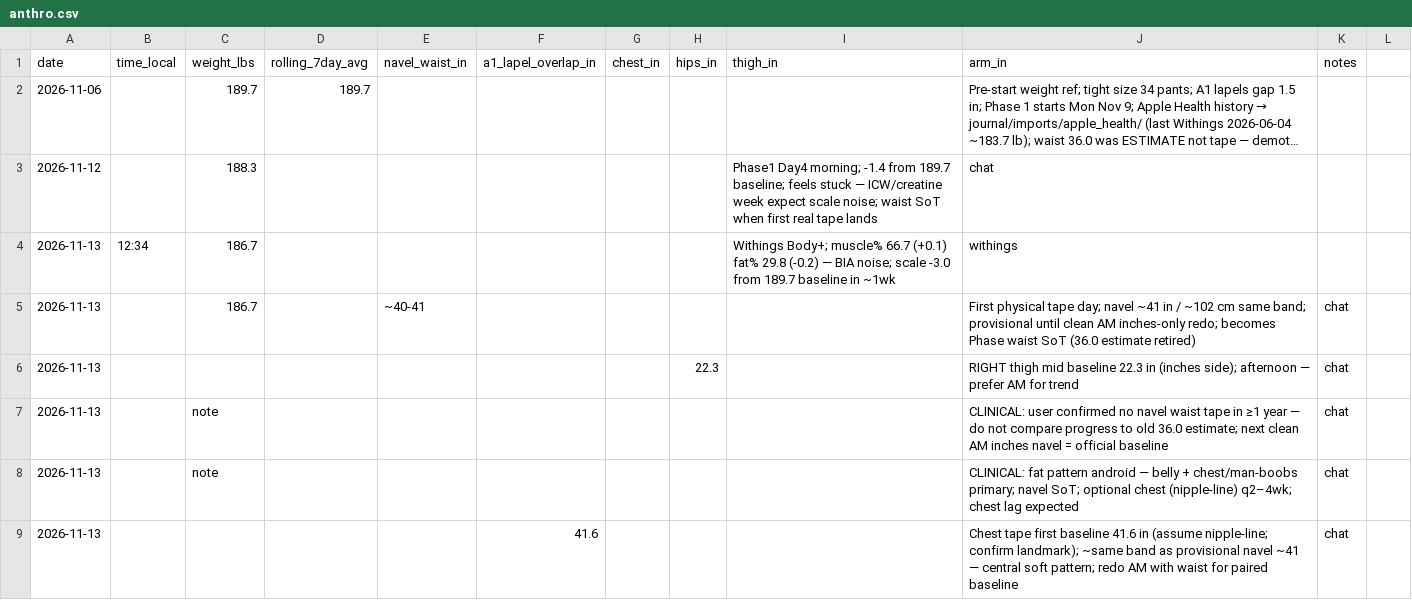
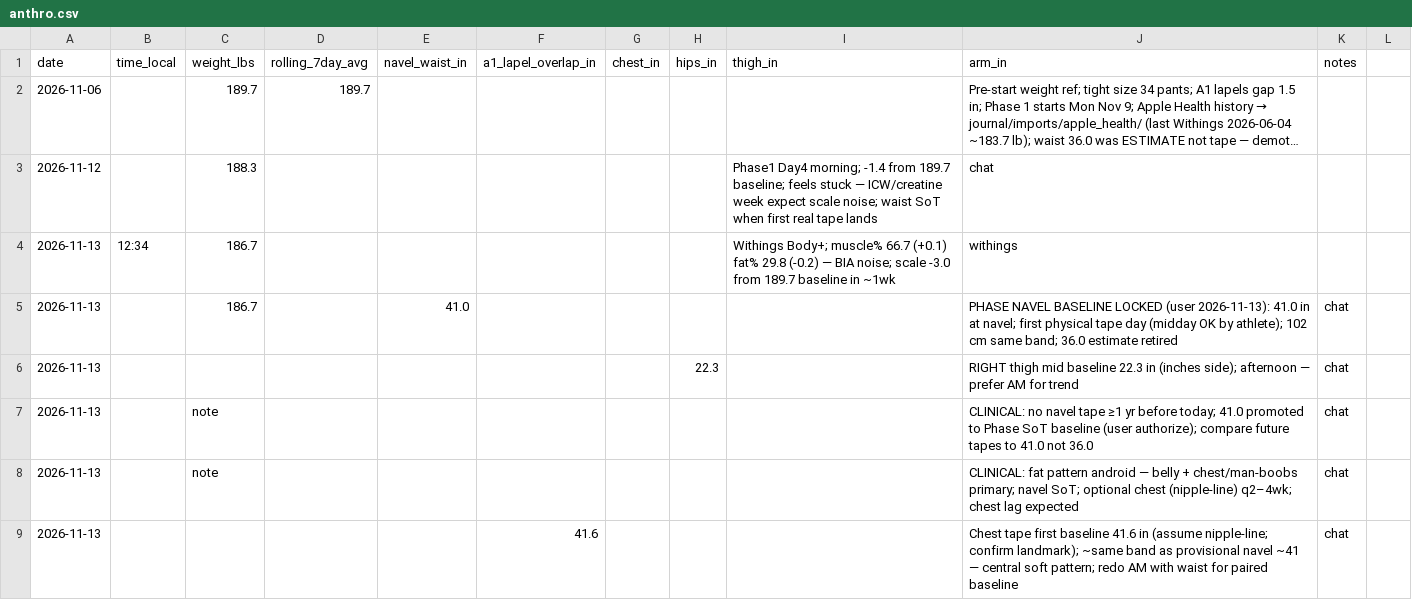
Before and after one commit to kay-rey/athlete-os, a CSV file: journal/anthro.csv, drawn as a sheet; only a part is shown; long unchanged cells end in ….

```diff
--- a/journal/anthro.csv
+++ b/journal/anthro.csv
@@ -4,5 +4,5 @@ date,time_local,weight_lbs,rolling_7day_avg,navel_waist_in,a1_lapel_overlap_in,c
 2026-11-13,12:34,186.7,,,,,,Withings Body+; muscle% 66.7 (+0.1) fat% 29.8 (-0.2) — BIA noise; scale -3.0 from 189.7 baseline in ~1wk,withings
-2026-11-13,,186.7,,~40-41,,,,,First physical tape day; navel ~41 in / ~102 cm same band; provisional until clean AM inches-only redo; becomes Phase waist SoT (36.0 estimate retired),chat
+2026-11-13,,186.7,,41.0,,,,,PHASE NAVEL BASELINE LOCKED (user 2026-11-13): 41.0 in at navel; first physical tape day (midday OK by athlete); 102 cm same band; 36.0 estimate retired,chat
 2026-11-13,,,,,,,22.3,,RIGHT thigh mid baseline 22.3 in (inches side); afternoon — prefer AM for trend,chat
-2026-11-13,,note,,,,,,,CLINICAL: user confirmed no navel waist tape in ≥1 year — do not compare progress to old 36.0 estimate; next clean AM inches navel = official baseline,chat
+2026-11-13,,note,,,,,,,CLINICAL: no navel tape ≥1 yr before today; 41.0 promoted to Phase SoT baseline (user authorize); compare future tapes to 41.0 not 36.0,chat
 2026-11-13,,note,,,,,,,CLINICAL: fat pattern android — belly + chest/man-boobs primary; navel SoT; optional chest (nipple-line) q2–4wk; chest lag expected,chat
```
Also changed, not shown: athlete/milestones.csv, 3 other files.
